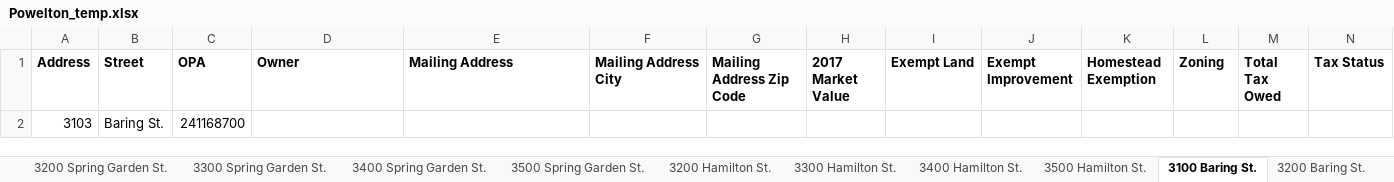
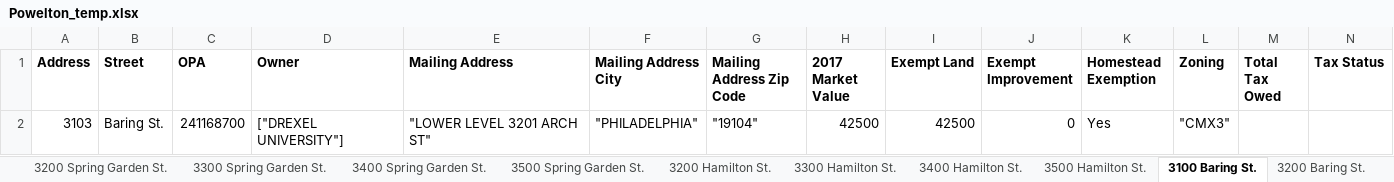
Before and after one commit to sunnydoll/AutoRecorder, an Excel workbook: AutoRecorder/AutoRecorder/bin/Debug/Powelton_temp.xlsx, sheet 3100 Baring St., drawn as a sheet; values as stored, in another font and other column widths than the file's, no borders; removed rows and columns are numbered as before the commit, all else as after; the diff names each change by its address in the sheet, - before the commit and + after, or states it on an @@ line.

```diff
--- a/AutoRecorder/AutoRecorder/bin/Debug/Powelton_temp.xlsx (sheet 3100 Baring St.)
+++ b/AutoRecorder/AutoRecorder/bin/Debug/Powelton_temp.xlsx (sheet 3100 Baring St.)
-row 2: 3103 | Baring St. | 241168700
+row 2: 3103 | Baring St. | 241168700 | ["DREXEL UNIVERSITY"] | "LOWER LEVEL 3201 ARCH ST" | "PHILADELPHIA" | "19104" | 42500 | 42500 | 0 | Yes | "CMX3"
```
Also changed, not shown: sheet 3500 Hamilton St., sheet 3400 Baring St., sheet 3400 Hamilton St., sheet 3300 Hamilton St., sheet 3300 Baring St., sheet 3500 Baring St., 3 more sheets, 8 other files.
